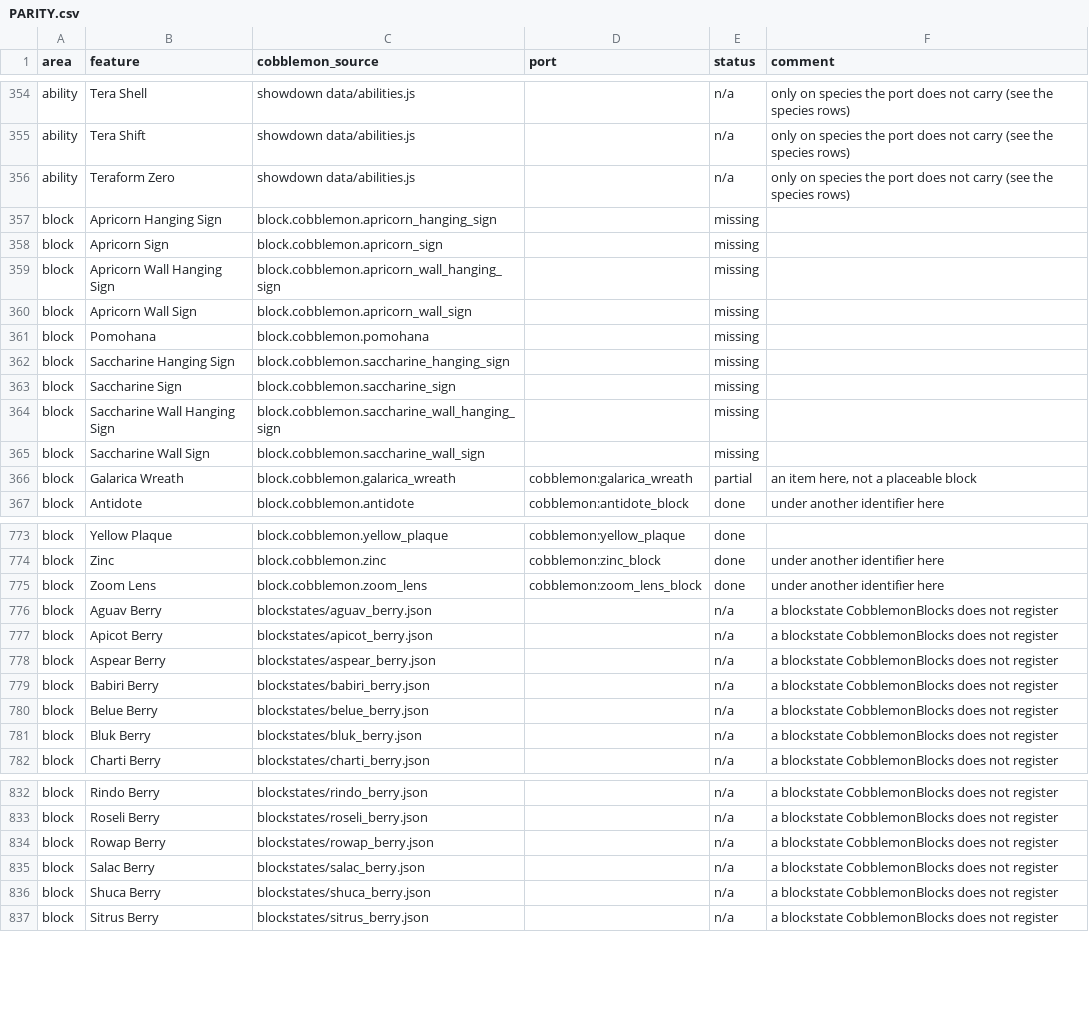
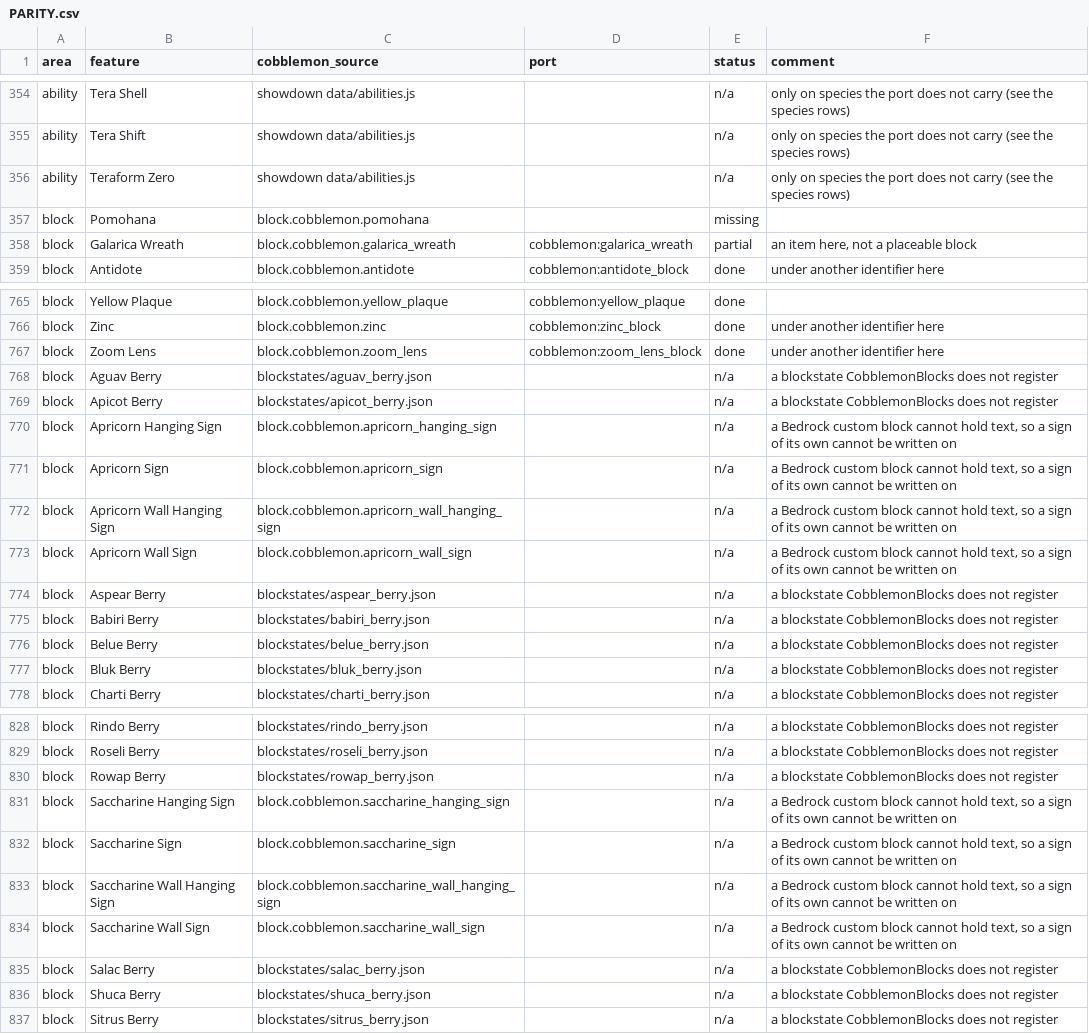
Before and after one commit to kirbycope/cobblemon-bedrock, a CSV file: PARITY.csv, drawn as a sheet; only a part is shown, gaps mark what is left out; the diff covers the shown part only.

```diff
--- a/PARITY.csv
+++ b/PARITY.csv
@@ -356,11 +356,3 @@ ability,Tera Shift,showdown data/abilities.js,,n/a,only on species the port does
 ability,Teraform Zero,showdown data/abilities.js,,n/a,only on species the port does not carry (see the species rows)
-block,Apricorn Hanging Sign,block.cobblemon.apricorn_hanging_sign,,missing,
-block,Apricorn Sign,block.cobblemon.apricorn_sign,,missing,
-block,Apricorn Wall Hanging Sign,block.cobblemon.apricorn_wall_hanging_sign,,missing,
-block,Apricorn Wall Sign,block.cobblemon.apricorn_wall_sign,,missing,
 block,Pomohana,block.cobblemon.pomohana,,missing,
-block,Saccharine Hanging Sign,block.cobblemon.saccharine_hanging_sign,,missing,
-block,Saccharine Sign,block.cobblemon.saccharine_sign,,missing,
-block,Saccharine Wall Hanging Sign,block.cobblemon.saccharine_wall_hanging_sign,,missing,
-block,Saccharine Wall Sign,block.cobblemon.saccharine_wall_sign,,missing,
 block,Galarica Wreath,block.cobblemon.galarica_wreath,cobblemon:galarica_wreath,partial,"an item here, not a placeable block"
@@ -777,2 +769,6 @@ block,Aguav Berry,blockstates/aguav_berry.json,,n/a,a blockstate CobblemonBlocks
 block,Apicot Berry,blockstates/apicot_berry.json,,n/a,a blockstate CobblemonBlocks does not register
+block,Apricorn Hanging Sign,block.cobblemon.apricorn_hanging_sign,,n/a,"a Bedrock custom block cannot hold text, so a sign of its own cannot be written on"
+block,Apricorn Sign,block.cobblemon.apricorn_sign,,n/a,"a Bedrock custom block cannot hold text, so a sign of its own cannot be written on"
+block,Apricorn Wall Hanging Sign,block.cobblemon.apricorn_wall_hanging_sign,,n/a,"a Bedrock custom block cannot hold text, so a sign of its own cannot be written on"
+block,Apricorn Wall Sign,block.cobblemon.apricorn_wall_sign,,n/a,"a Bedrock custom block cannot hold text, so a sign of its own cannot be written on"
 block,Aspear Berry,blockstates/aspear_berry.json,,n/a,a blockstate CobblemonBlocks does not register
@@ -834,2 +830,6 @@ block,Roseli Berry,blockstates/roseli_berry.json,,n/a,a blockstate CobblemonBloc
 block,Rowap Berry,blockstates/rowap_berry.json,,n/a,a blockstate CobblemonBlocks does not register
+block,Saccharine Hanging Sign,block.cobblemon.saccharine_hanging_sign,,n/a,"a Bedrock custom block cannot hold text, so a sign of its own cannot be written on"
+block,Saccharine Sign,block.cobblemon.saccharine_sign,,n/a,"a Bedrock custom block cannot hold text, so a sign of its own cannot be written on"
+block,Saccharine Wall Hanging Sign,block.cobblemon.saccharine_wall_hanging_sign,,n/a,"a Bedrock custom block cannot hold text, so a sign of its own cannot be written on"
+block,Saccharine Wall Sign,block.cobblemon.saccharine_wall_sign,,n/a,"a Bedrock custom block cannot hold text, so a sign of its own cannot be written on"
 block,Salac Berry,blockstates/salac_berry.json,,n/a,a blockstate CobblemonBlocks does not register
```
Also changed, not shown: 9 edited cells elsewhere in this file, 4 other files.
